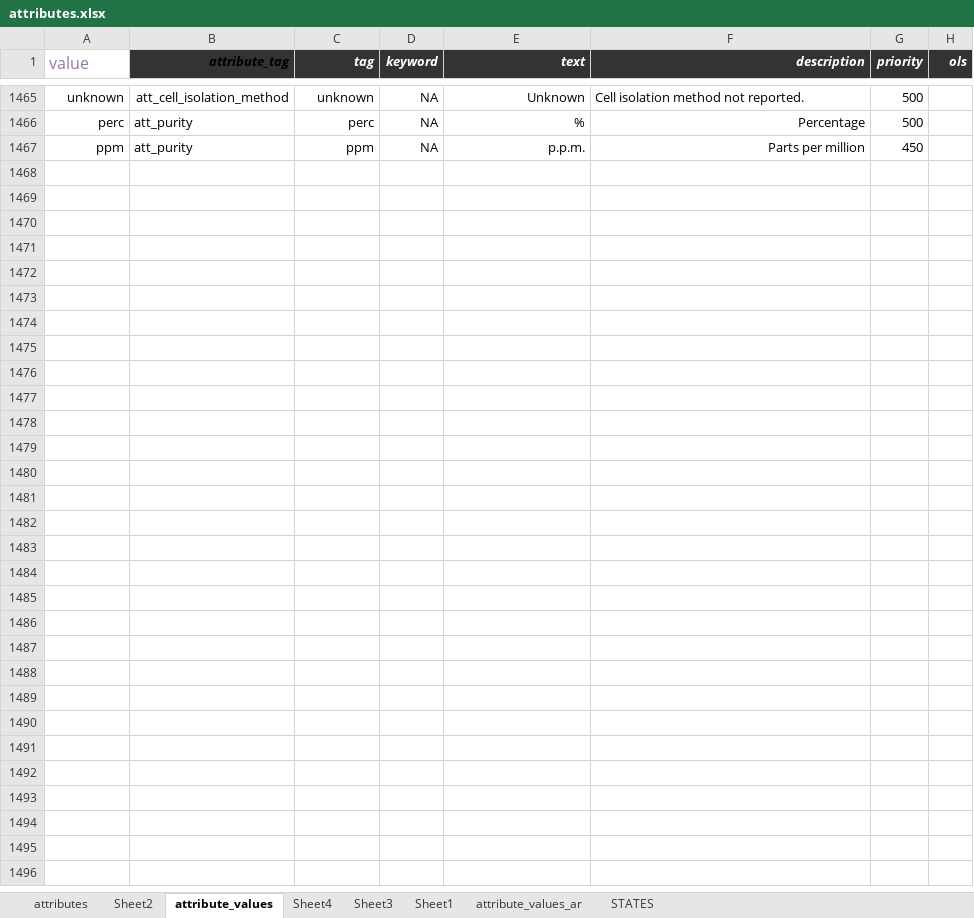
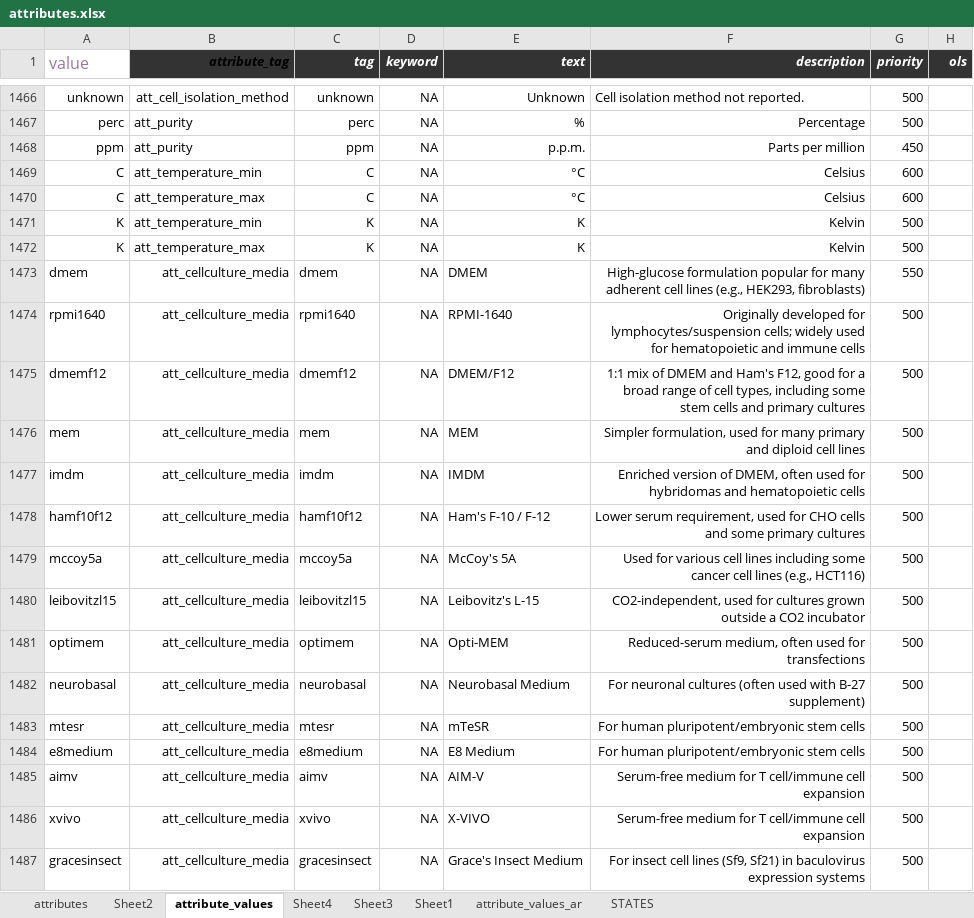
Before and after one commit to hnolCol/mitocube-backend, an Excel workbook: resources/attributes/attributes.xlsx, sheet attribute_values, drawn as a sheet; only a part is shown, gaps mark what is left out; values as stored, in another font and other column widths than the file's, no borders; conditional formats not drawn; the diff covers the shown part only; the diff names each change by its address in the sheet, - before the commit and + after, or states it on an @@ line.

Commit message:
_attribute_update

```diff
--- a/resources/attributes/attributes.xlsx (sheet attribute_values)
+++ b/resources/attributes/attributes.xlsx (sheet attribute_values)
+row 1469: C | att_temperature_min | C | NA | °C | Celsius | 600
+row 1470: C | att_temperature_max | C | NA | °C | Celsius | 600
+row 1471: K | att_temperature_min | K | NA | K | Kelvin | 500
+row 1472: K | att_temperature_max | K | NA | K | Kelvin | 500
+row 1473: dmem | att_cellculture_media | dmem | NA | DMEM | High-glucose formulation popular for many adherent cell lines (e.g., HEK293, fibroblasts) | 550
+row 1474: rpmi1640 | att_cellculture_media | rpmi1640 | NA | RPMI-1640 | Originally developed for lymphocytes/suspension cells; widely used for hematopoietic and immune cells | 500
+row 1475: dmemf12 | att_cellculture_media | dmemf12 | NA | DMEM/F12 | 1:1 mix of DMEM and Ham's F12, good for a broad range of cell types, including some stem cells and primary cultures | 500
+row 1476: mem | att_cellculture_media | mem | NA | MEM | Simpler formulation, used for many primary and diploid cell lines | 500
+row 1477: imdm | att_cellculture_media | imdm | NA | IMDM | Enriched version of DMEM, often used for hybridomas and hematopoietic cells | 500
+row 1478: hamf10f12 | att_cellculture_media | hamf10f12 | NA | Ham's F-10 / F-12 | Lower serum requirement, used for CHO cells and some primary cultures | 500
+row 1479: mccoy5a | att_cellculture_media | mccoy5a | NA | McCoy's 5A | Used for various cell lines including some cancer cell lines (e.g., HCT116) | 500
+row 1480: leibovitzl15 | att_cellculture_media | leibovitzl15 | NA | Leibovitz's L-15 | CO2-independent, used for cultures grown outside a CO2 incubator | 500
+row 1481: optimem | att_cellculture_media | optimem | NA | Opti-MEM | Reduced-serum medium, often used for transfections | 500
+row 1482: neurobasal | att_cellculture_media | neurobasal | NA | Neurobasal Medium | For neuronal cultures (often used with B-27 supplement) | 500
+row 1483: mtesr | att_cellculture_media | mtesr | NA | mTeSR | For human pluripotent/embryonic stem cells | 500
+row 1484: e8medium | att_cellculture_media | e8medium | NA | E8 Medium | For human pluripotent/embryonic stem cells | 500
+row 1485: aimv | att_cellculture_media | aimv | NA | AIM-V | Serum-free medium for T cell/immune cell expansion | 500
+row 1486: xvivo | att_cellculture_media | xvivo | NA | X-VIVO | Serum-free medium for T cell/immune cell expansion | 500
+row 1487: gracesinsect | att_cellculture_media | gracesinsect | NA | Grace's Insect Medium | For insect cell lines (Sf9, Sf21) in baculovirus expression systems | 500
```
Also changed, not shown: 26 added rows and 14 edited cells elsewhere in this sheet, sheet attributes, formulas that keep their value, 18 other files.
